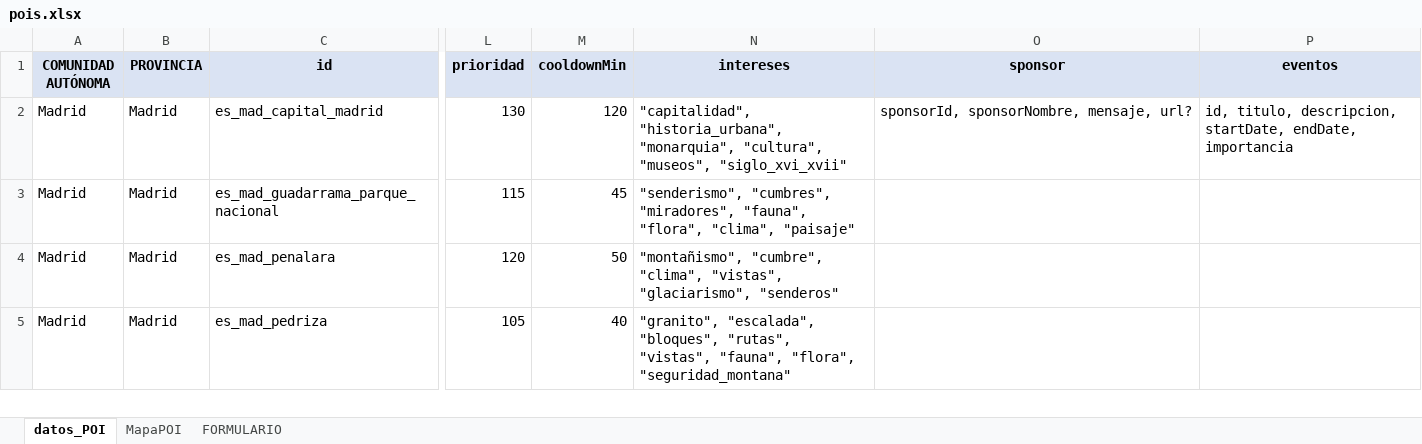
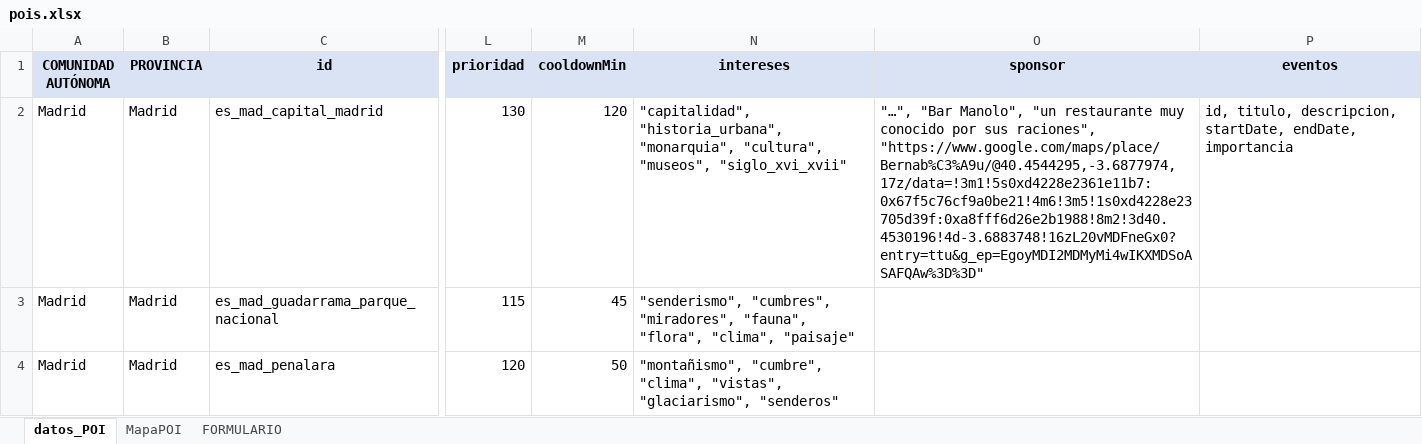
Before and after one commit to CarlosVelasco1998/raidio-backend, an Excel workbook: pois.xlsx, sheet datos_POI, drawn as a sheet; only a part is shown, gaps mark what is left out; the shorter side is filled out with more unchanged rows; values as stored, in another font and other column widths than the file's, no borders; table styles not drawn; the diff names each change by its address in the sheet, - before the commit and + after, or states it on an @@ line.

Commit message:
Update index and ai service

```diff
--- a/pois.xlsx (sheet datos_POI)
+++ b/pois.xlsx (sheet datos_POI)
-O2 (sponsor): sponsorId, sponsorNombre, mensaje, url?
+O2 (sponsor): "…", "Bar Manolo", "un restaurante muy conocido por sus raciones", "https://www.google.com/maps/place/Bernab%C3%A9u/@40.4544295,-3.6877974,17z/data=!3m1!5s0xd4228e2361e11b7:0x67f5c76cf9a0be21!4m6!3m5!1s0xd4228e23705d39f:0xa8fff6d26e2b1988!8m2!3d40.4530196!4d-3.6883748!16zL20vMDFneGx0?entry=ttu&g_ep=EgoyMDI2MDMyMi4wIKXMDSoASAFQAw%3D%3D"
```
